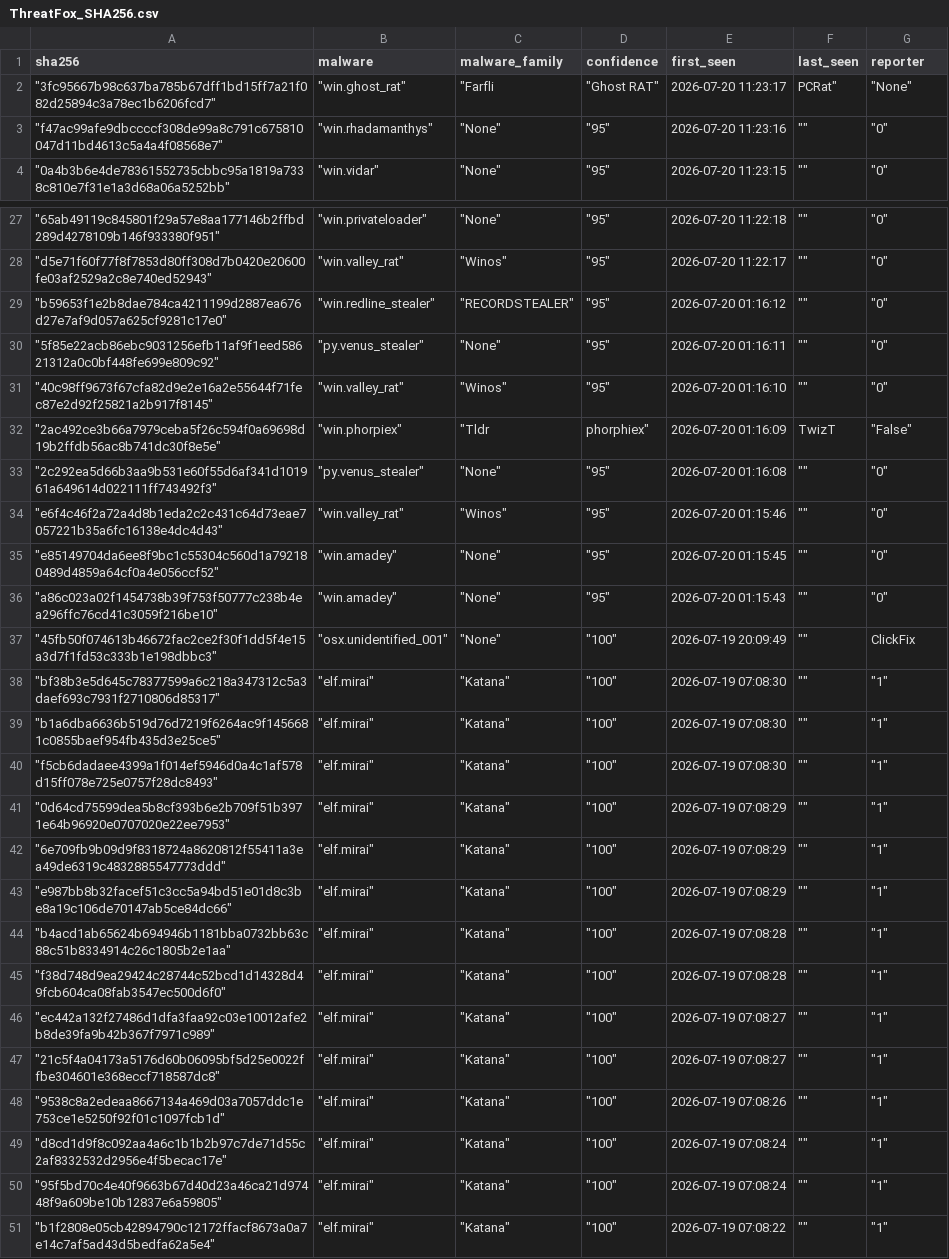
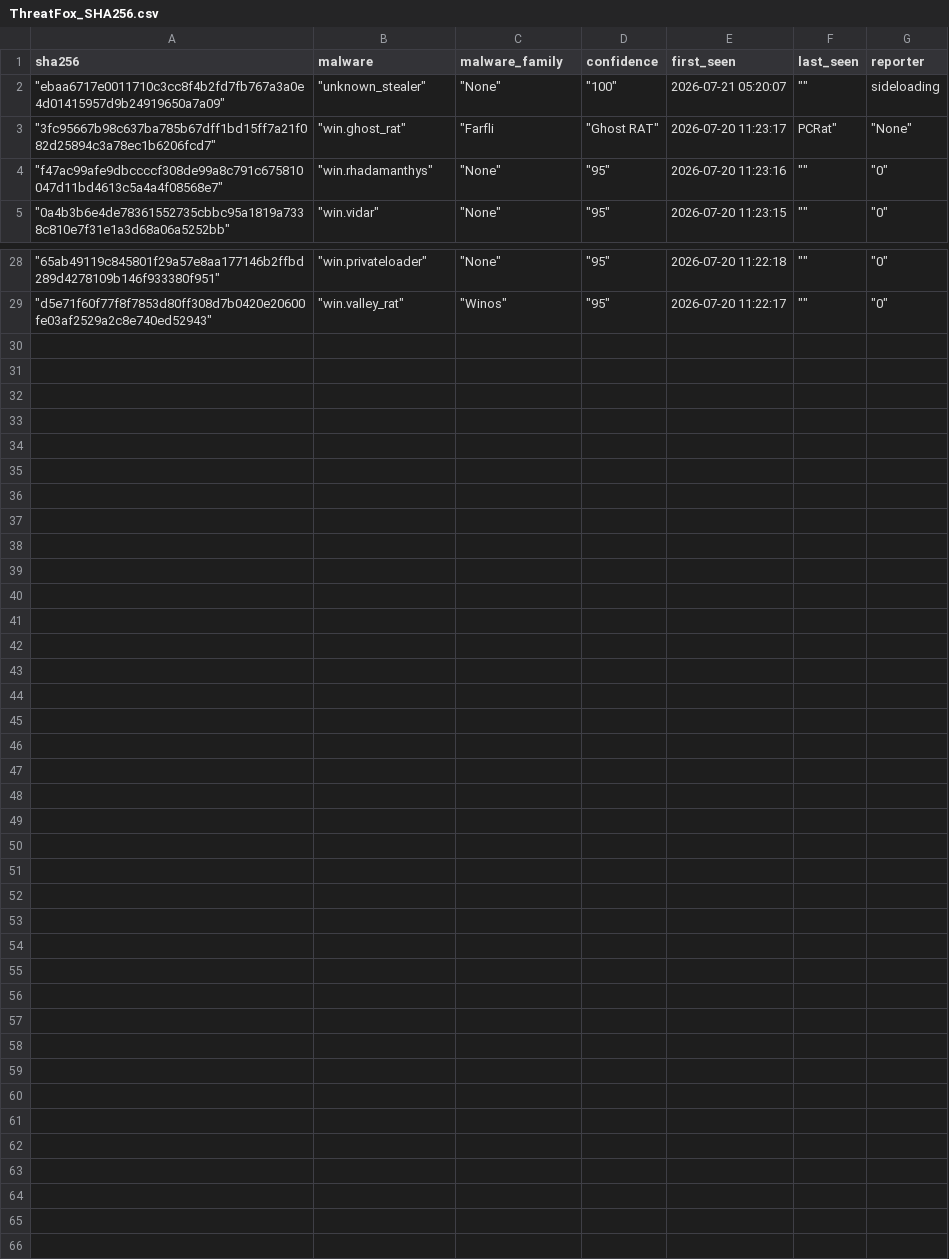
Before and after one commit to CyberArk0961/Threat-Fox-SHA256, a CSV file: output/ThreatFox_SHA256.csv, drawn as a sheet; only a part is shown, gaps mark what is left out; removed rows and columns are numbered as before the commit, all else as after; the diff names each change by its address in the sheet, - before the commit and + after, or states it on an @@ line.

```diff
--- a/output/ThreatFox_SHA256.csv
+++ b/output/ThreatFox_SHA256.csv
+row 2: "ebaa6717e0011710c3cc8f4b2fd7fb767a3a0e4d01415957d9b24919650a7a09" | "unknown_stealer" | "None" | "100" | 2026-07-21 05:20:07 | "" | sideloading
-row 29: "b59653f1e2b8dae784ca4211199d2887ea676d27e7af9d057a625cf9281c17e0" | "win.redline_stealer" | "RECORDSTEALER" | "95" | 2026-07-20 01:16:12 | "" | "0"
-row 30: "5f85e22acb86ebc9031256efb11af9f1eed58621312a0c0bf448fe699e809c92" | "py.venus_stealer" | "None" | "95" | 2026-07-20 01:16:11 | "" | "0"
-row 31: "40c98ff9673f67cfa82d9e2e16a2e55644f71fec87e2d92f25821a2b917f8145" | "win.valley_rat" | "Winos" | "95" | 2026-07-20 01:16:10 | "" | "0"
-row 32: "2ac492ce3b66a7979ceba5f26c594f0a69698d19b2ffdb56ac8b741dc30f8e5e" | "win.phorpiex" | "Tldr | phorphiex" | 2026-07-20 01:16:09 | TwizT | "False"
-row 33: "2c292ea5d66b3aa9b531e60f55d6af341d101961a649614d022111ff743492f3" | "py.venus_stealer" | "None" | "95" | 2026-07-20 01:16:08 | "" | "0"
-row 34: "e6f4c46f2a72a4d8b1eda2c2c431c64d73eae7057221b35a6fc16138e4dc4d43" | "win.valley_rat" | "Winos" | "95" | 2026-07-20 01:15:46 | "" | "0"
-row 35: "e85149704da6ee8f9bc1c55304c560d1a792180489d4859a64cf0a4e056ccf52" | "win.amadey" | "None" | "95" | 2026-07-20 01:15:45 | "" | "0"
-row 36: "a86c023a02f1454738b39f753f50777c238b4ea296ffc76cd41c3059f216be10" | "win.amadey" | "None" | "95" | 2026-07-20 01:15:43 | "" | "0"
-row 37: "45fb50f074613b46672fac2ce2f30f1dd5f4e15a3d7f1fd53c333b1e198dbbc3" | "osx.unidentified_001" | "None" | "100" | 2026-07-19 20:09:49 | "" | ClickFix
-row 38: "bf38b3e5d645c78377599a6c218a347312c5a3daef693c7931f2710806d85317" | "elf.mirai" | "Katana" | "100" | 2026-07-19 07:08:30 | "" | "1"
-row 39: "b1a6dba6636b519d76d7219f6264ac9f1456681c0855baef954fb435d3e25ce5" | "elf.mirai" | "Katana" | "100" | 2026-07-19 07:08:30 | "" | "1"
-row 40: "f5cb6dadaee4399a1f014ef5946d0a4c1af578d15ff078e725e0757f28dc8493" | "elf.mirai" | "Katana" | "100" | 2026-07-19 07:08:30 | "" | "1"
-row 41: "0d64cd75599dea5b8cf393b6e2b709f51b3971e64b96920e0707020e22ee7953" | "elf.mirai" | "Katana" | "100" | 2026-07-19 07:08:29 | "" | "1"
-row 42: "6e709fb9b09d9f8318724a8620812f55411a3ea49de6319c4832885547773ddd" | "elf.mirai" | "Katana" | "100" | 2026-07-19 07:08:29 | "" | "1"
-row 43: "e987bb8b32facef51c3cc5a94bd51e01d8c3be8a19c106de70147ab5ce84dc66" | "elf.mirai" | "Katana" | "100" | 2026-07-19 07:08:29 | "" | "1"
-row 44: "b4acd1ab65624b694946b1181bba0732bb63c88c51b8334914c26c1805b2e1aa" | "elf.mirai" | "Katana" | "100" | 2026-07-19 07:08:28 | "" | "1"
-row 45: "f38d748d9ea29424c28744c52bcd1d14328d49fcb604ca08fab3547ec500d6f0" | "elf.mirai" | "Katana" | "100" | 2026-07-19 07:08:28 | "" | "1"
-row 46: "ec442a132f27486d1dfa3faa92c03e10012afe2b8de39fa9b42b367f7971c989" | "elf.mirai" | "Katana" | "100" | 2026-07-19 07:08:27 | "" | "1"
-row 47: "21c5f4a04173a5176d60b06095bf5d25e0022ffbe304601e368eccf718587dc8" | "elf.mirai" | "Katana" | "100" | 2026-07-19 07:08:27 | "" | "1"
-row 48: "9538c8a2edeaa8667134a469d03a7057ddc1e753ce1e5250f92f01c1097fcb1d" | "elf.mirai" | "Katana" | "100" | 2026-07-19 07:08:26 | "" | "1"
-row 49: "d8cd1d9f8c092aa4a6c1b1b2b97c7de71d55c2af8332532d2956e4f5becac17e" | "elf.mirai" | "Katana" | "100" | 2026-07-19 07:08:24 | "" | "1"
-row 50: "95f5bd70c4e40f9663b67d40d23a46ca21d97448f9a609be10b12837e6a59805" | "elf.mirai" | "Katana" | "100" | 2026-07-19 07:08:24 | "" | "1"
-row 51: "b1f2808e05cb42894790c12172ffacf8673a0a7e14c7af5ad43d5bedfa62a5e4" | "elf.mirai" | "Katana" | "100" | 2026-07-19 07:08:22 | "" | "1"
```
